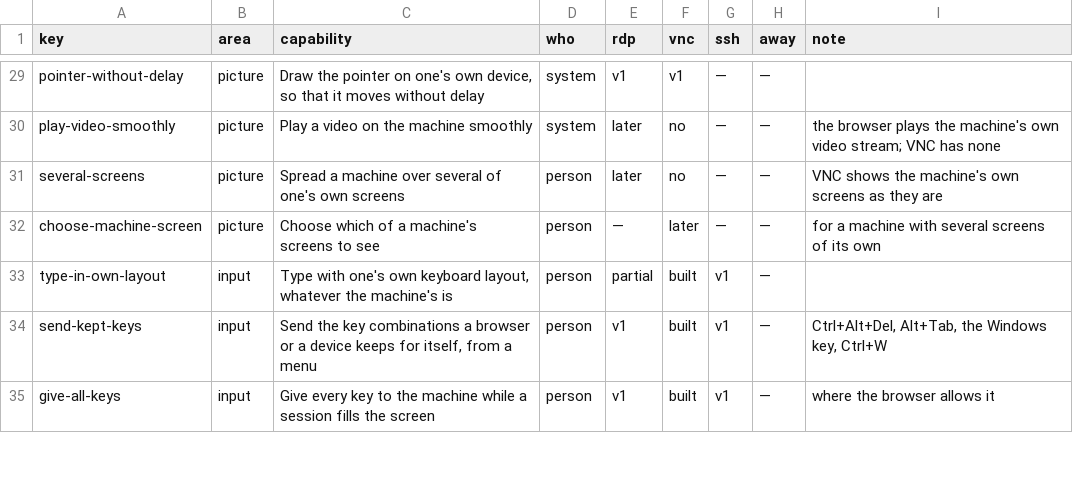
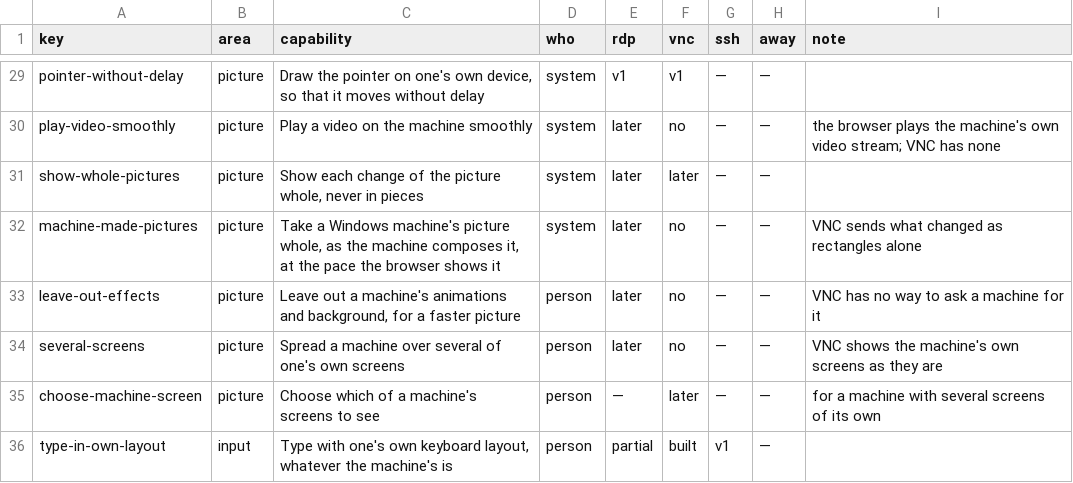
Before and after one commit to nalet/away, a CSV file: spec/capabilities/capabilities.csv, drawn as a sheet; only a part is shown, gaps mark what is left out; the shorter side is filled out with more unchanged rows.

Commit message:
A record, proposed, for a picture that moves: measured, shown whole, then taken as the machine composes it

```diff
--- a/spec/capabilities/capabilities.csv
+++ b/spec/capabilities/capabilities.csv
@@ -30,2 +30,5 @@ pointer-without-delay,picture,"Draw the pointer on one's own device, so that it
 play-video-smoothly,picture,Play a video on the machine smoothly,system,later,no,—,—,the browser plays the machine's own video stream; VNC has none
+show-whole-pictures,picture,"Show each change of the picture whole, never in pieces",system,later,later,—,—,
+machine-made-pictures,picture,"Take a Windows machine's picture whole, as the machine composes it, at the pace the browser shows it",system,later,no,—,—,VNC sends what changed as rectangles alone
+leave-out-effects,picture,"Leave out a machine's animations and background, for a faster picture",person,later,no,—,—,VNC has no way to ask a machine for it
 several-screens,picture,Spread a machine over several of one's own screens,person,later,no,—,—,VNC shows the machine's own screens as they are
```
Also changed, not shown: spec/architecture/decisions.csv, spec/capabilities/expectations.csv, 10 other files.
